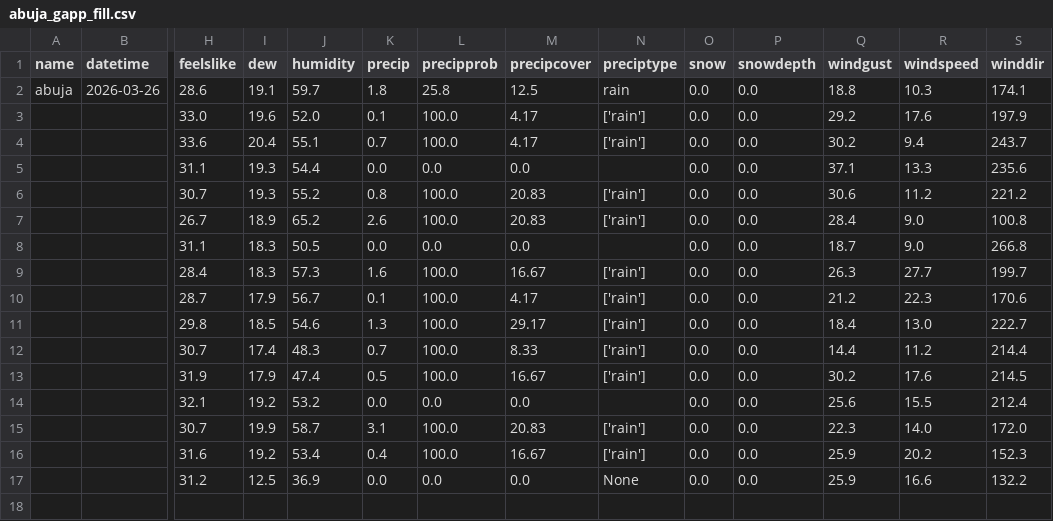
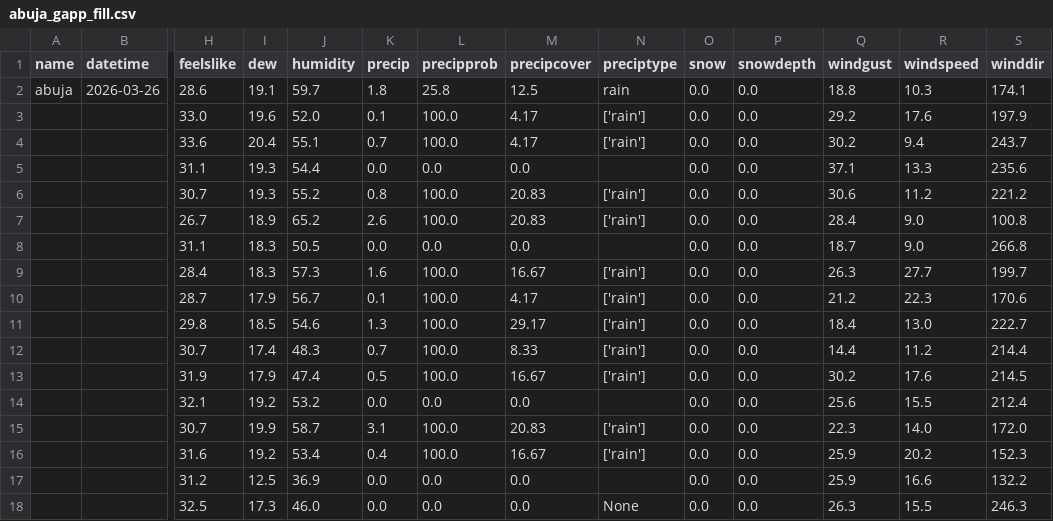
Before and after one commit to ottneel/MLOps_Weather_Pipeline, a CSV file: we_csv_files/abuja_gapp_fill.csv, drawn as a sheet; only a part is shown, gaps mark what is left out; rows hold the shown columns only; the diff names each change by its address in the sheet, - before the commit and + after, or states it on an @@ line.

```diff
--- a/we_csv_files/abuja_gapp_fill.csv
+++ b/we_csv_files/abuja_gapp_fill.csv
-N17 (preciptype): None
+N17 (preciptype): (empty)
+row 18:  |  | 32.5 | 17.3 | 46.0 | 0.0 | 0.0 | 0.0 | None | 0.0 | 0.0 | 26.3 | 15.5 | 246.3
```
Also changed, not shown: 5 other files.
